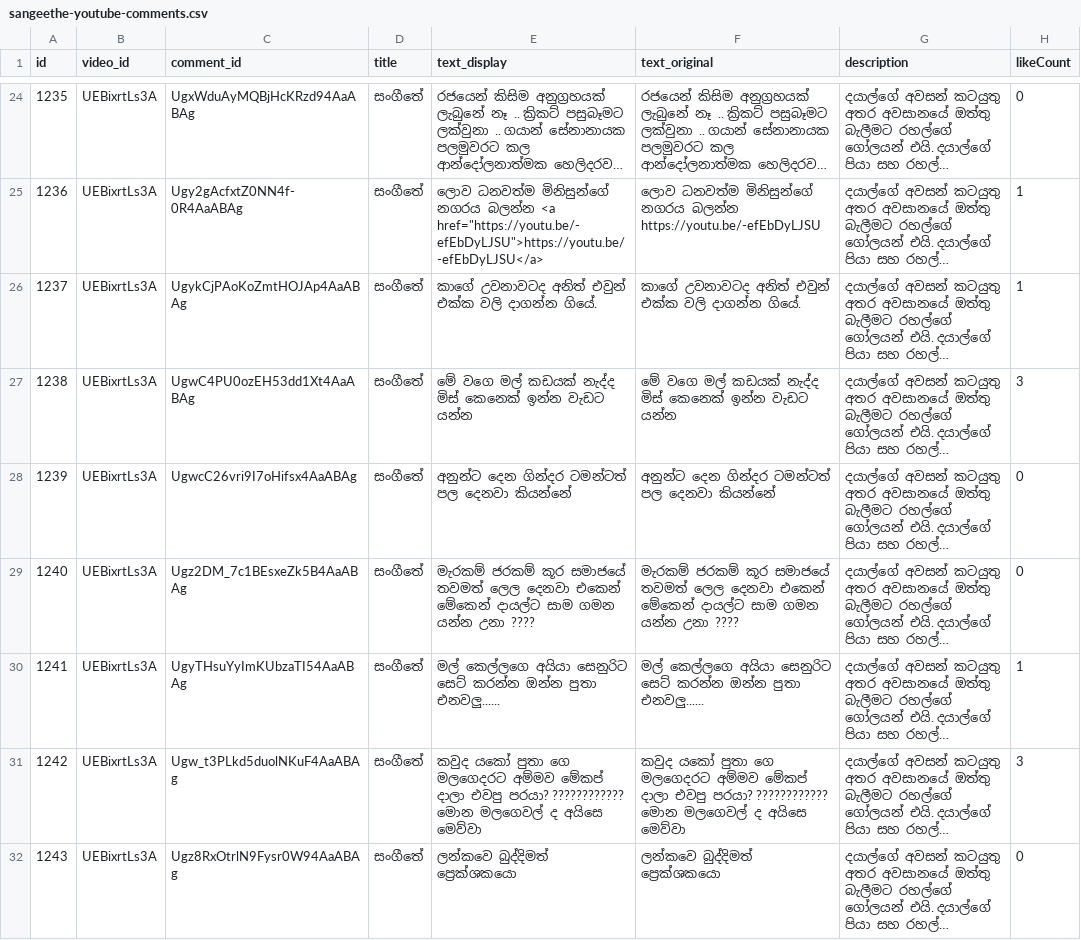
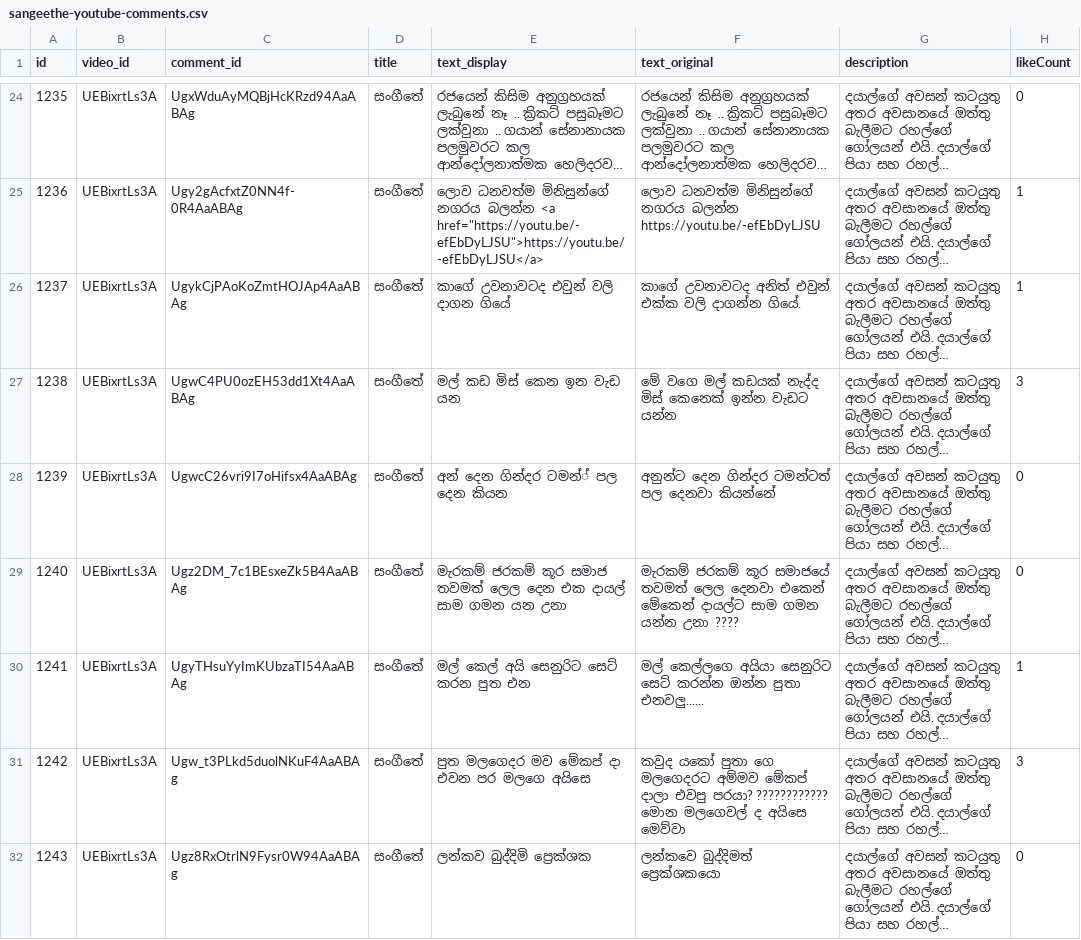
Before and after one commit to achintha-weerasinghe/youtube_spam_comment, a CSV file: sangeethe-youtube-comments.csv, drawn as a sheet; only a part is shown, gaps mark what is left out; long unchanged cells end in …; the diff covers the shown part only; the diff names each change by its address in the sheet, - before the commit and + after, or states it on an @@ line.

```diff
--- a/sangeethe-youtube-comments.csv
+++ b/sangeethe-youtube-comments.csv
-E26 (text_display): කාගේ උවනාවටද අනිත් එවුන් එක්ක වලි දාගන්න ගියේ.
+E26 (text_display): කාගේ උවනාවටද එවුන් වලි දාගන ගියේ
-E27 (text_display): මේ වගෙ මල් කඩයක් නැද්ද මිස් කෙනෙක් ඉන්න වැඩට යන්න
+E27 (text_display): මල් කඩ මිස් කෙන ඉන වැඩ යන
-E28 (text_display): අනුන්ට දෙන ගින්දර ටමන්ටත් පල දෙනවා කියන්නේ
+E28 (text_display): අන් දෙන ගින්දර ටමන්් පල දෙන කියන
-E29 (text_display): …ජරකම් කූර සමාජයේ තවමත් ලෙල දෙනවා එකෙන් මේකෙන් දායල්ට සාම ගමන යන්න උනා ????
+E29 (text_display): …ජරකම් කූර සමාජ තවමත් ලෙල දෙන එක දායල් සාම ගමන යන උනා
-E30 (text_display): මල් කෙල්ලගෙ අයියා සෙනුරිට සෙට් කරන්න ඔන්න පුතා එනවලු......
+E30 (text_display): මල් කෙල් අයි සෙනුරිට සෙට් කරන පුත එන
-E31 (text_display): කවුද යකෝ පුතා ගෙ මලගෙදරට අම්මව මේකප් දාලා එවපු පරයා? ???????????? මොන මලගෙවල් ද අයිසෙ මෙව්වා
+E31 (text_display): පුත මලගෙදර මව මේකප් දා එවන පර මලගෙ අයිසෙ
-E32 (text_display): ලන්කවෙ බුද්දිමත් ප්‍රෙක්ශකයො
+E32 (text_display): ලන්කව බුද්දිමි ප්‍රෙක්ශක
```
Also changed, not shown: 100 edited cells elsewhere in this file, music-youtube-comments.csv, ranjan-youtube-comments.csv, 5 other files.
